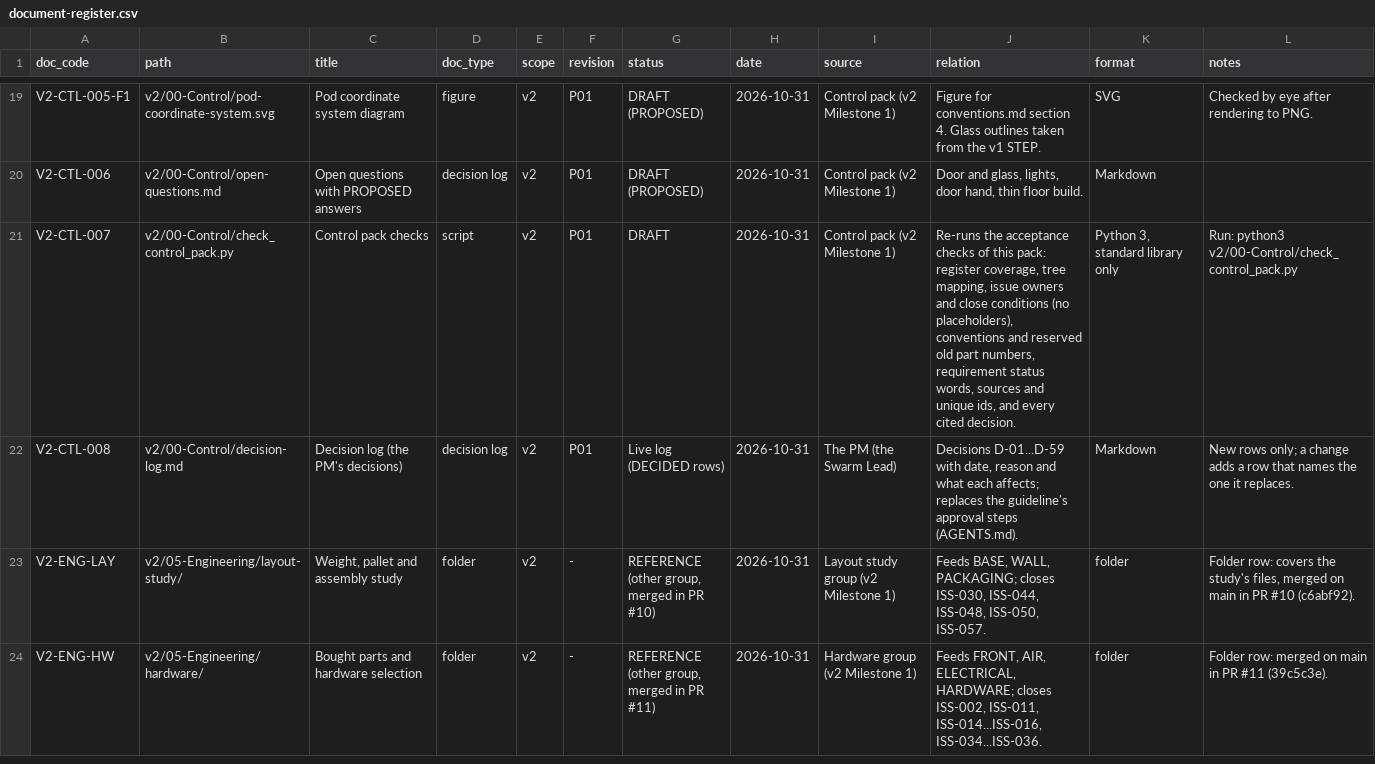
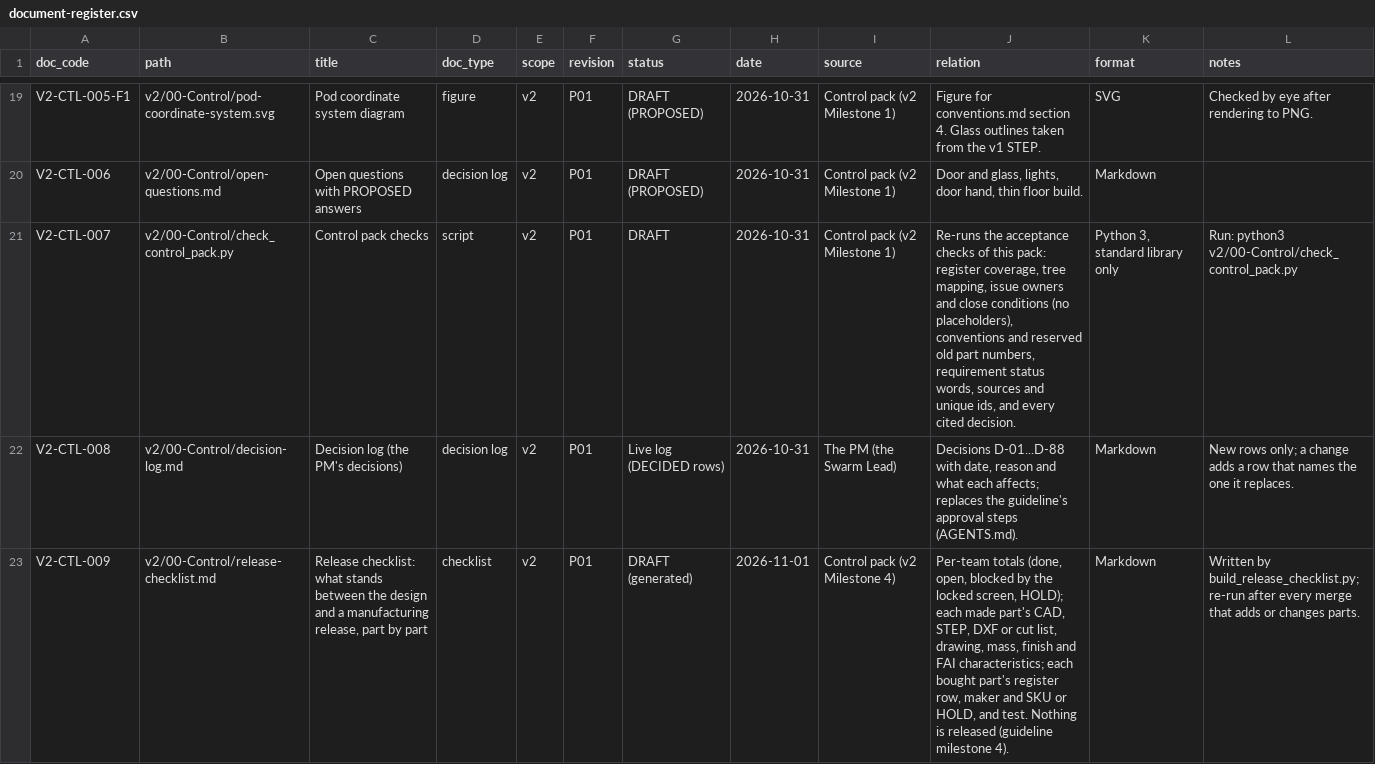
Before and after one commit to autonomous-ai/spaceship, a CSV file: v2/00-Control/document-register.csv, drawn as a sheet; only a part is shown, gaps mark what is left out; the shorter side is filled out with more unchanged rows; the diff covers the shown part only.

```diff
--- a/v2/00-Control/document-register.csv
+++ b/v2/00-Control/document-register.csv
@@ -21,2 +21,3 @@ V2-CTL-006,v2/00-Control/open-questions.md,Open questions with PROPOSED answers,
 V2-CTL-007,v2/00-Control/check_control_pack.py,Control pack checks,script,v2,P01,DRAFT,2026-10-31,Control pack (v2 Milestone 1),"Re-runs the acceptance checks of this pack: register coverage, tree mapping, issue owners and close conditions (no placeholders), conventions and reserved old part numbers, requirement status words, sources and unique ids, and every cited decision.","Python 3, standard library only",Run: python3 v2/00-Control/check_control_pack.py
-V2-CTL-008,v2/00-Control/decision-log.md,Decision log (the PM's decisions),decision log,v2,P01,Live log (DECIDED rows),2026-10-31,The PM (the Swarm Lead),"Decisions D-01...D-59 with date, reason and what each affects; replaces the guideline's approval steps (AGENTS.md).",Markdown,New rows only; a change adds a row that names the one it replaces.
+V2-CTL-008,v2/00-Control/decision-log.md,Decision log (the PM's decisions),decision log,v2,P01,Live log (DECIDED rows),2026-10-31,The PM (the Swarm Lead),"Decisions D-01...D-88 with date, reason and what each affects; replaces the guideline's approval steps (AGENTS.md).",Markdown,New rows only; a change adds a row that names the one it replaces.
+V2-CTL-009,v2/00-Control/release-checklist.md,"Release checklist: what stands between the design and a manufacturing release, part by part",checklist,v2,P01,DRAFT (generated),2026-11-01,Control pack (v2 Milestone 4),"Per-team totals (done, open, blocked by the locked screen, HOLD); each made part's CAD, STEP, DXF or cut list, drawing, mass, finish and FAI characteristics; each bought part's register row, maker and SKU or HOLD, and test. Nothing is released (guideline milestone 4).",Markdown,Written by build_release_checklist.py; re-run after every merge that adds or changes parts.
```
Also changed, not shown: 4 added rows and 1 edited cell elsewhere in this file, v2/00-Control/issue-register.csv, 8 other files.
